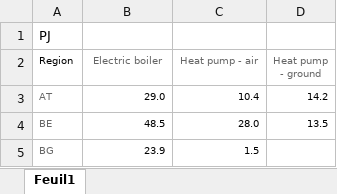
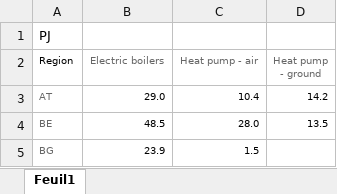
Before and after one commit to MPavicevic/DispaSET-SideTools, an Excel workbook: Inputs/JRC_EU_TIMES/NearZeroCarbon/TIMES_P2H_Demand_tech_2050.xlsx, sheet Feuil1, drawn as a sheet; only a part is shown; values as stored, in another font and other column widths than the file's, no borders; the diff names each change by its address in the sheet, - before the commit and + after, or states it on an @@ line.

```diff
--- a/Inputs/JRC_EU_TIMES/NearZeroCarbon/TIMES_P2H_Demand_tech_2050.xlsx (sheet Feuil1)
+++ b/Inputs/JRC_EU_TIMES/NearZeroCarbon/TIMES_P2H_Demand_tech_2050.xlsx (sheet Feuil1)
-B2: Electric boiler
+B2: Electric boilers
```
Also changed, not shown: Inputs/JRC_EU_TIMES/NearZeroCarbon/TIMES_H2_Demand_2050.xlsx, Inputs/JRC_EU_TIMES/ProRes1/TIMES_H2_Demand_2050.xlsx, 33 other files.
